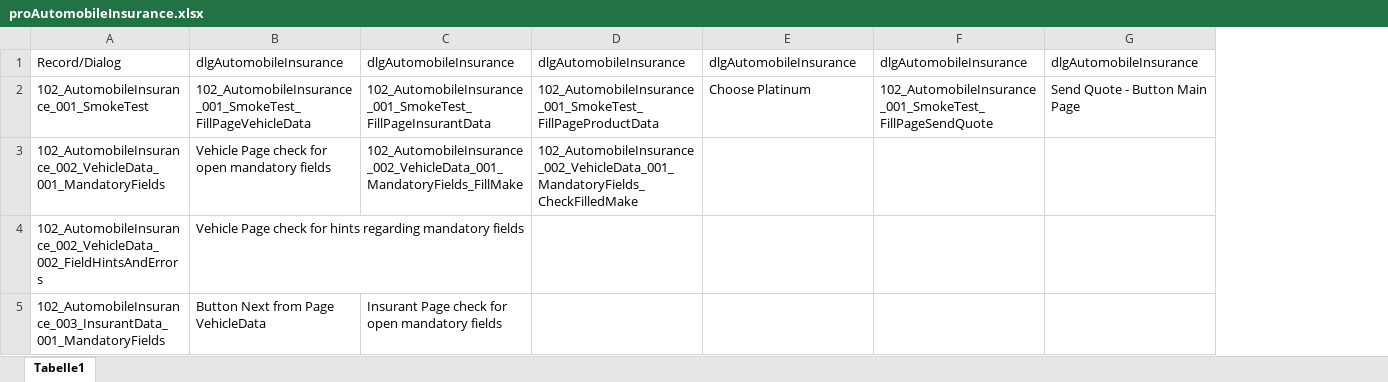
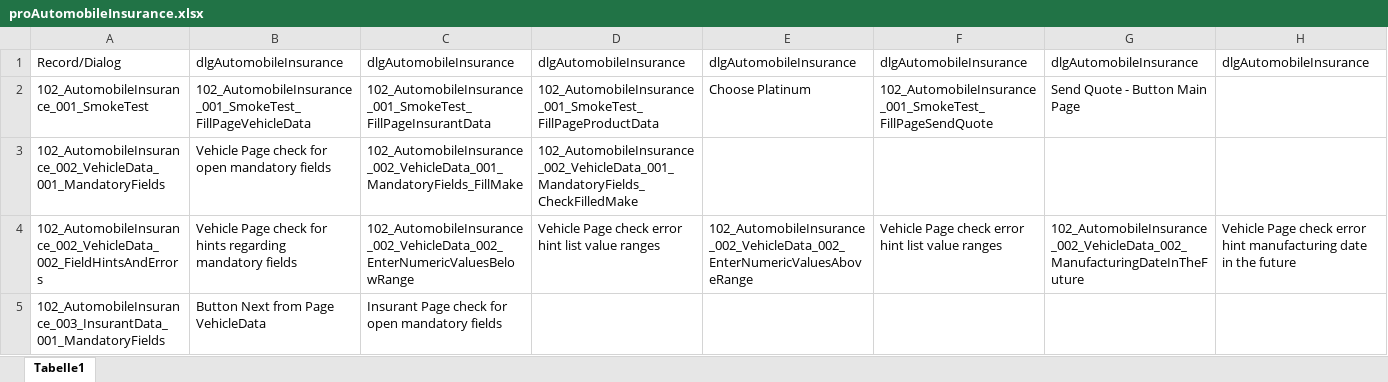
Before and after one commit to fargus68/OnTop, an Excel workbook: Data/Processes/proAutomobileInsurance.xlsx, sheet Tabelle1, drawn as a sheet; values as stored, in another font and other column widths than the file's, no borders; the diff names each change by its address in the sheet, - before the commit and + after, or states it on an @@ line.

```diff
--- a/Data/Processes/proAutomobileInsurance.xlsx (sheet Tabelle1)
+++ b/Data/Processes/proAutomobileInsurance.xlsx (sheet Tabelle1)
+column H, rows 1-4: dlgAutomobileInsurance |  |  | Vehicle Page check error hint manufacturing date in the future
-C4: (empty)
+C4: 102_AutomobileInsurance_002_VehicleData_002_EnterNumericValuesBelowRange
-D4: (empty)
+D4: Vehicle Page check error hint list value ranges
-E4: (empty)
+E4: 102_AutomobileInsurance_002_VehicleData_002_EnterNumericValuesAboveRange
-F4: (empty)
+F4: Vehicle Page check error hint list value ranges
-G4: (empty)
+G4: 102_AutomobileInsurance_002_VehicleData_002_ManufacturingDateInTheFuture
```
Also changed, not shown: Data/Dialogs/dlgAutomobileInsurance.xlsx, Data/Pages/dlgAutomobileInsurance_pagVehicleData.xlsx, 2 other files.
